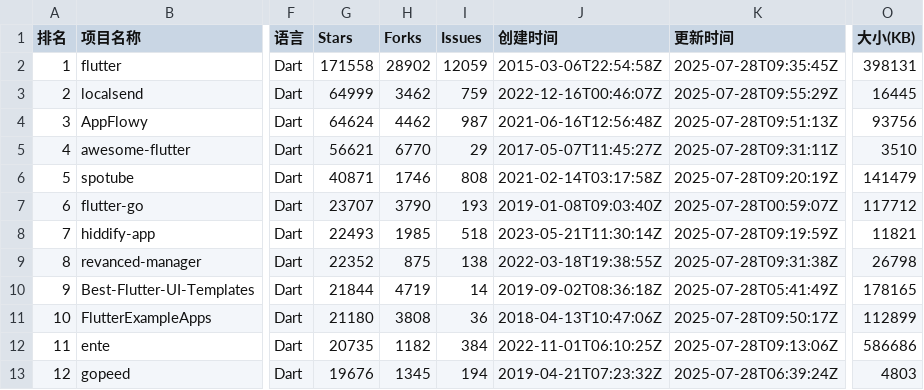
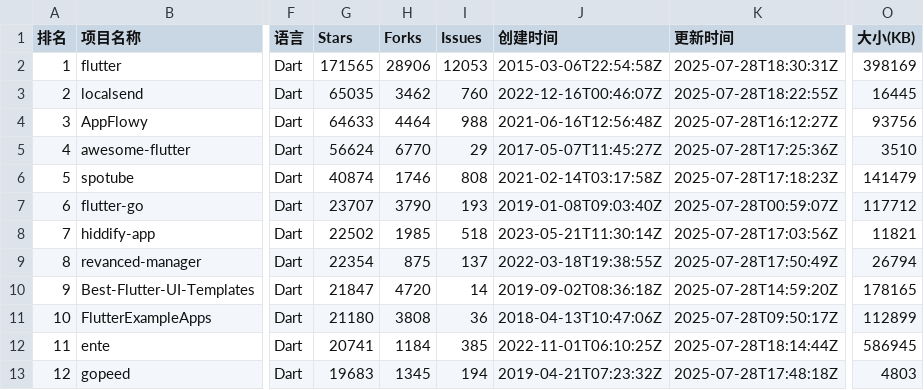
Before and after one commit to aimkick/githubrank, a CSV file: data/Dart_排名.csv, drawn as a sheet; only a part is shown, gaps mark what is left out; the diff covers the shown part only; the diff names each change by its address in the sheet, - before the commit and + after, or states it on an @@ line.

```diff
--- a/data/Dart_排名.csv
+++ b/data/Dart_排名.csv
-G2 (Stars): 171558
+G2 (Stars): 171565
-H2 (Forks): 28902
+H2 (Forks): 28906
-I2 (Issues): 12059
+I2 (Issues): 12053
-K2 (更新时间): 2025-07-28T09:35:45Z
+K2 (更新时间): 2025-07-28T18:30:31Z
-O2 (大小(KB)): 398131
+O2 (大小(KB)): 398169
-G3 (Stars): 64999
+G3 (Stars): 65035
-I3 (Issues): 759
+I3 (Issues): 760
-K3 (更新时间): 2025-07-28T09:55:29Z
+K3 (更新时间): 2025-07-28T18:22:55Z
-G4 (Stars): 64624
+G4 (Stars): 64633
-H4 (Forks): 4462
+H4 (Forks): 4464
-I4 (Issues): 987
+I4 (Issues): 988
-K4 (更新时间): 2025-07-28T09:51:13Z
+K4 (更新时间): 2025-07-28T16:12:27Z
-G5 (Stars): 56621
+G5 (Stars): 56624
-K5 (更新时间): 2025-07-28T09:31:11Z
+K5 (更新时间): 2025-07-28T17:25:36Z
-G6 (Stars): 40871
+G6 (Stars): 40874
-K6 (更新时间): 2025-07-28T09:20:19Z
+K6 (更新时间): 2025-07-28T17:18:23Z
-G8 (Stars): 22493
+G8 (Stars): 22502
-K8 (更新时间): 2025-07-28T09:19:59Z
+K8 (更新时间): 2025-07-28T17:03:56Z
-G9 (Stars): 22352
+G9 (Stars): 22354
-I9 (Issues): 138
+I9 (Issues): 137
-K9 (更新时间): 2025-07-28T09:31:38Z
+K9 (更新时间): 2025-07-28T17:50:49Z
-O9 (大小(KB)): 26798
+O9 (大小(KB)): 26794
-G10 (Stars): 21844
+G10 (Stars): 21847
-H10 (Forks): 4719
+H10 (Forks): 4720
-K10 (更新时间): 2025-07-28T05:41:49Z
+K10 (更新时间): 2025-07-28T14:59:20Z
-G12 (Stars): 20735
+G12 (Stars): 20741
-H12 (Forks): 1182
+H12 (Forks): 1184
-I12 (Issues): 384
+I12 (Issues): 385
-K12 (更新时间): 2025-07-28T09:13:06Z
+K12 (更新时间): 2025-07-28T18:14:44Z
-O12 (大小(KB)): 586686
+O12 (大小(KB)): 586945
-G13 (Stars): 19676
+G13 (Stars): 19683
-K13 (更新时间): 2025-07-28T06:39:24Z
+K13 (更新时间): 2025-07-28T17:48:18Z
```
Also changed, not shown: 122 edited cells elsewhere in this file, data/CSS_排名.csv, data/C_排名.csv, 29 other files.
